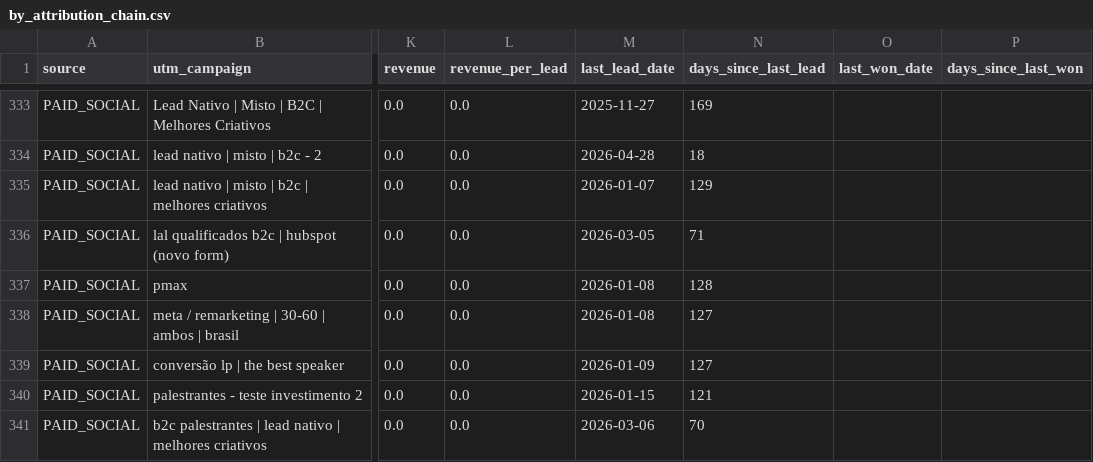
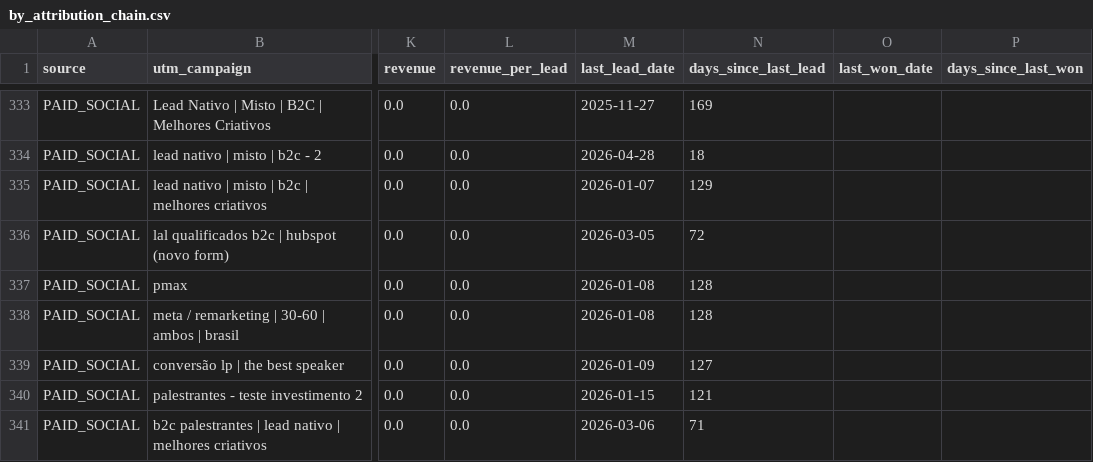
Before and after one commit to marciospagnolo-stack/ps4-dash-x7k9zq2, a CSV file: by_attribution_chain.csv, drawn as a sheet; only a part is shown, gaps mark what is left out; the diff covers the shown part only; the diff names each change by its address in the sheet, - before the commit and + after, or states it on an @@ line.

```diff
--- a/by_attribution_chain.csv
+++ b/by_attribution_chain.csv
-N336 (days_since_last_lead): 71
+N336 (days_since_last_lead): 72
-N338 (days_since_last_lead): 127
+N338 (days_since_last_lead): 128
-N341 (days_since_last_lead): 70
+N341 (days_since_last_lead): 71
```
Also changed, not shown: 1 added row, 1 removed row and 80 edited cells elsewhere in this file, 2 other files.
